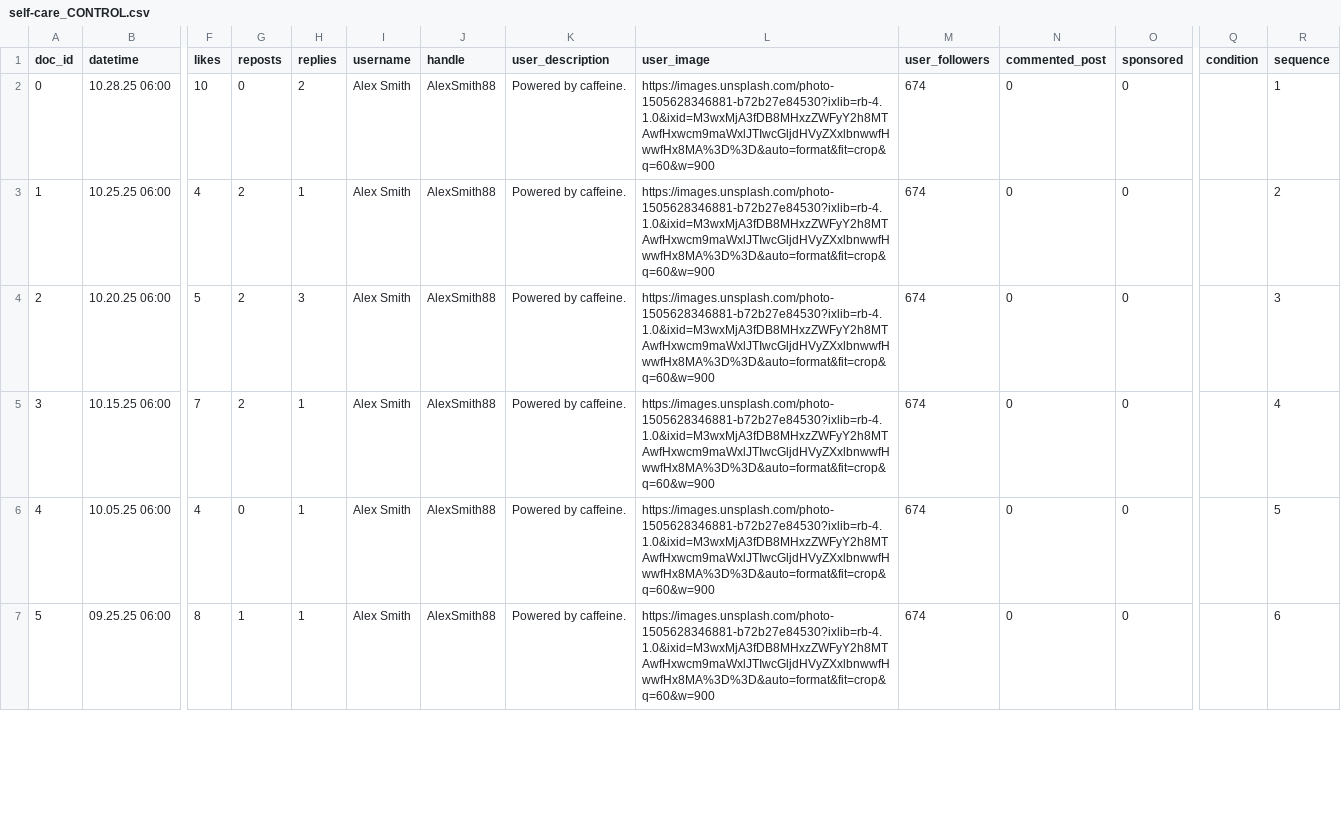
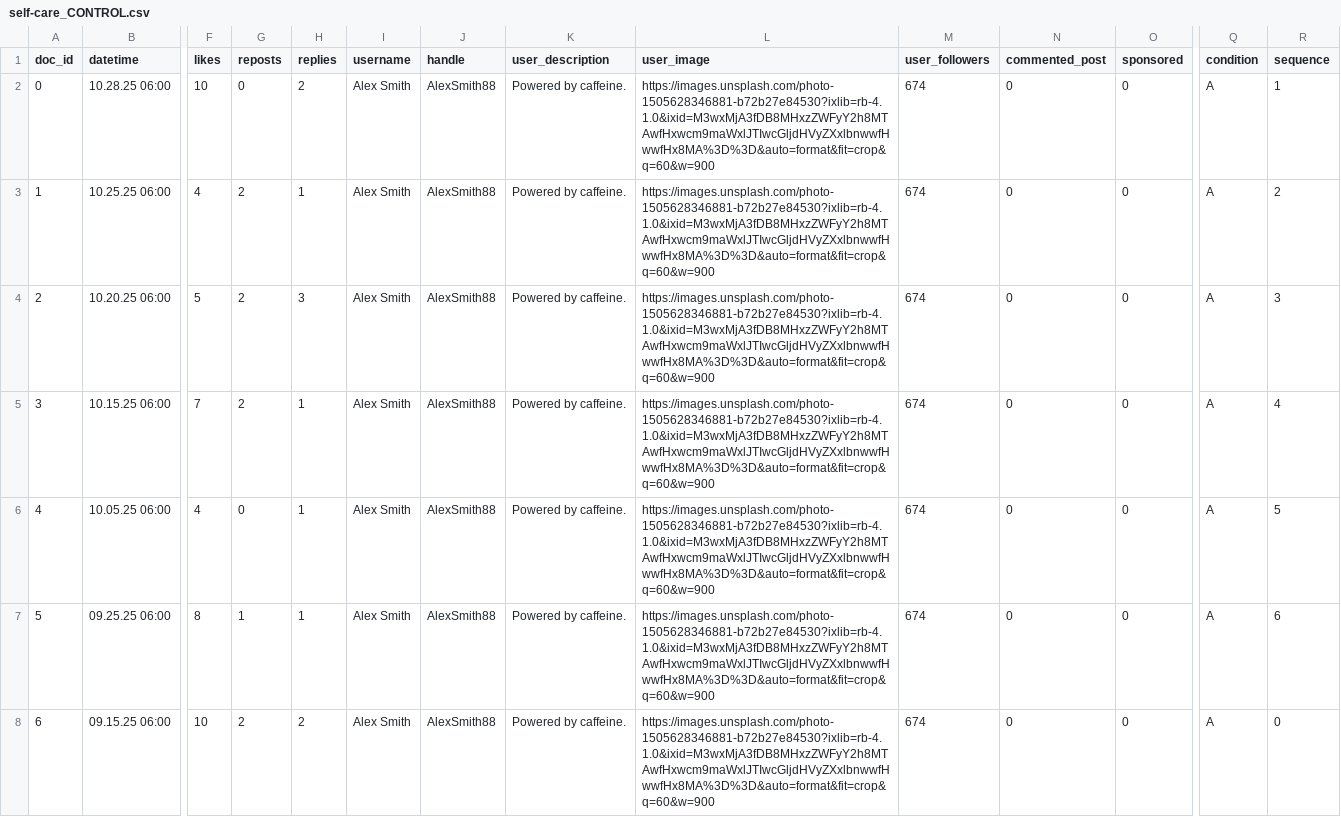
Before and after one commit to 18tr17/didactic-spork, a CSV file: self-care_CONTROL.csv, drawn as a sheet; only a part is shown, gaps mark what is left out; rows hold the shown columns only; the diff covers the shown part only; the diff names each change by its address in the sheet, - before the commit and + after, or states it on an @@ line.

```diff
--- a/self-care_CONTROL.csv
+++ b/self-care_CONTROL.csv
-Q2:Q7 (condition): (empty)
+Q2:Q7 (condition): A
+row 8: 6 | 09.15.25 06:00 | 10 | 2 | 2 | Alex Smith | AlexSmith88 | Powered by caffeine. | https://images.unsplash.com/photo-1505628346881-b72b27e84530?ixlib=rb-4.1.0&ixid=M3wxMjA3fDB8MHxzZWFyY2h8MTAwfHxwcm9maWxlJTIwcGljdHVyZXxlbnwwfHwwfHx8MA%3D%3D&auto=format&fit=crop&q=60&w=900 | 674 | 0 | 0 | A | 0
```
Also changed, not shown: 6 added rows, 1 edited cell and row numbers in column A elsewhere in this file.
